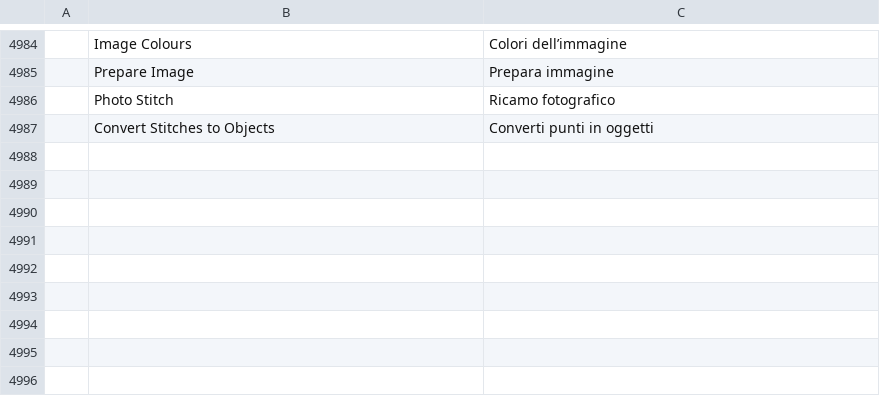
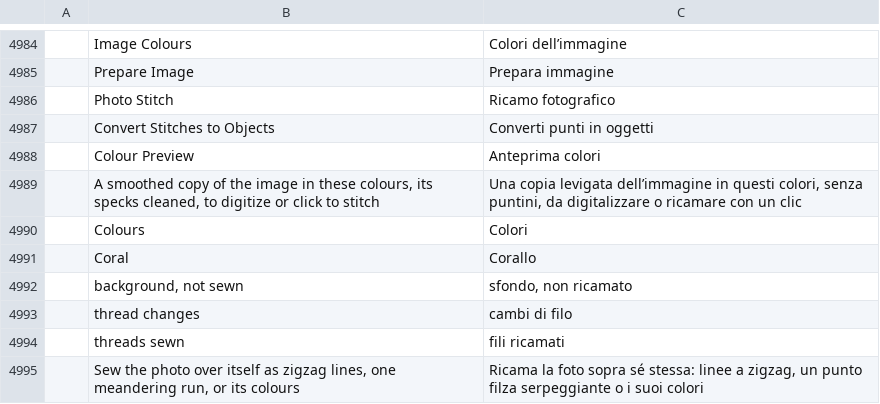
Before and after one commit to SiteSentrix/StitchFoundry, a TSV file: crates/ui-egui/src/i18n/it.tsv, drawn as a sheet; only a part is shown, gaps mark what is left out; the diff names each change by its address in the sheet, - before the commit and + after, or states it on an @@ line.

```diff
--- a/crates/ui-egui/src/i18n/it.tsv
+++ b/crates/ui-egui/src/i18n/it.tsv
+row 4988:  | Colour Preview | Anteprima colori
+row 4989:  | A smoothed copy of the image in these colours, its specks cleaned, to digitize or click to stitch | Una copia levigata dell’immagine in questi colori, senza puntini, da digitalizzare o ricamare con un clic
+row 4990:  | Colours | Colori
+row 4991:  | Coral | Corallo
+row 4992:  | background, not sewn | sfondo, non ricamato
+row 4993:  | thread changes | cambi di filo
+row 4994:  | threads sewn | fili ricamati
+row 4995:  | Sew the photo over itself as zigzag lines, one meandering run, or its colours | Ricama la foto sopra sé stessa: linee a zigzag, un punto filza serpeggiante o i suoi colori
```
Also changed, not shown: crates/ui-egui/src/i18n/fr.tsv, crates/ui-egui/src/i18n/ja.tsv, 15 other files.
